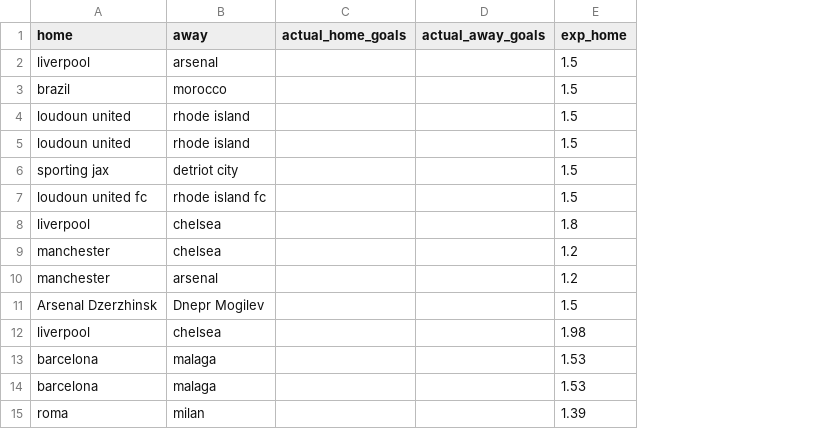
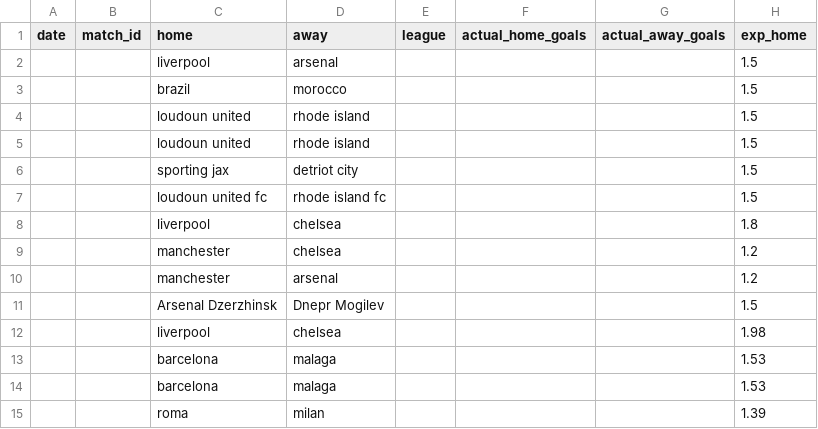
Before and after one commit to russellyasin/football-system, a CSV file: history.csv, drawn as a sheet; only a part is shown; the diff names each change by its address in the sheet, - before the commit and + after, or states it on an @@ line.

Commit message:
final history + id + date fix

```diff
--- a/history.csv
+++ b/history.csv
+column A (date), empty
+column B (match_id), empty
+column E (league), empty
```
Also changed, not shown: 1 other file.
